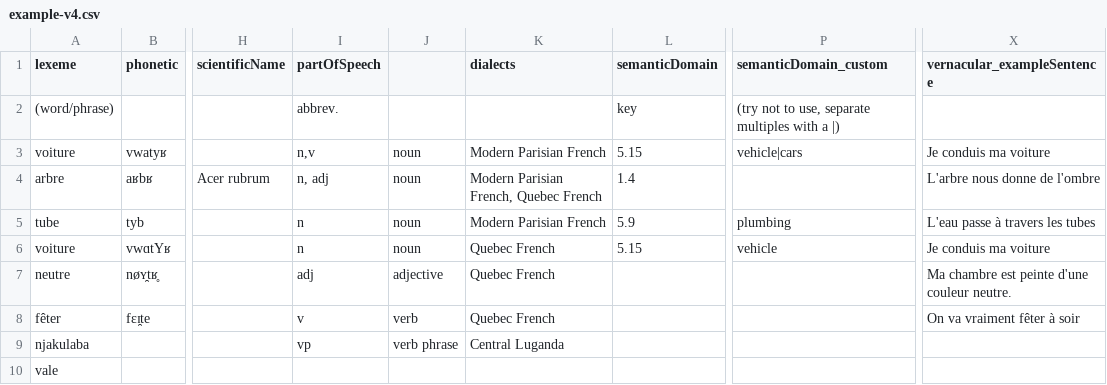
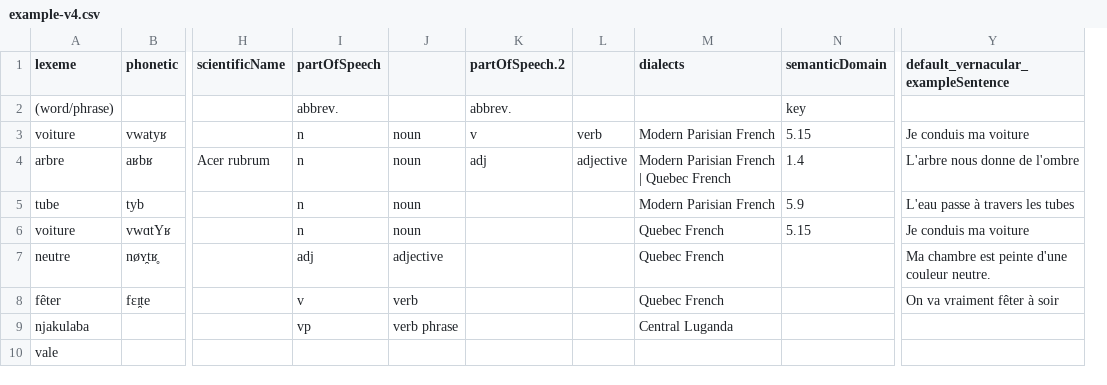
Before and after one commit to livingtongues/living-dictionaries, a CSV file: packages/scripts/import/data/example-v4/example-v4.csv, drawn as a sheet; only a part is shown, gaps mark what is left out; removed rows and columns are numbered as before the commit, all else as after; the diff names each change by its address in the sheet, - before the commit and + after, or states it on an @@ line.

Commit message:
Improve import functionality (#514)
* allow missing media files witouth breaking

* fix speakers import

* fix vernacular example sentences in example-v4

* import first row when it is not a helper row

* allow import entries without any glosses (only available for first sense)

* make tests sense ordering fixed, handle media errors better, handle multiple photo uploads for 1 sense

* use tags to record import and not content_update

---------

Co-authored-by: jacob-8 <jwrunner7@gmail.com>

```diff
--- a/packages/scripts/import/data/example-v4/example-v4.csv
+++ b/packages/scripts/import/data/example-v4/example-v4.csv
+column K (partOfSpeech.2), rows 2-4: abbrev. | v | adj
+column L, rows 3-4: verb | adjective
-column P (semanticDomain_custom), rows 2-6: (try not to use, separate multiples with a |) | vehicle|cars |  | plumbing | vehicle
-Y1: vernacular_exampleSentence
+Y1: default_vernacular_exampleSentence
-I3 (partOfSpeech): n,v
+I3 (partOfSpeech): n
-I4 (partOfSpeech): n, adj
+I4 (partOfSpeech): n
-M4 (dialects): Modern Parisian French, Quebec French
+M4 (dialects): Modern Parisian French | Quebec French
```
Also changed, not shown: packages/scripts/import/data/example-v4-senses/example-v4-senses.csv, 9 other files.
